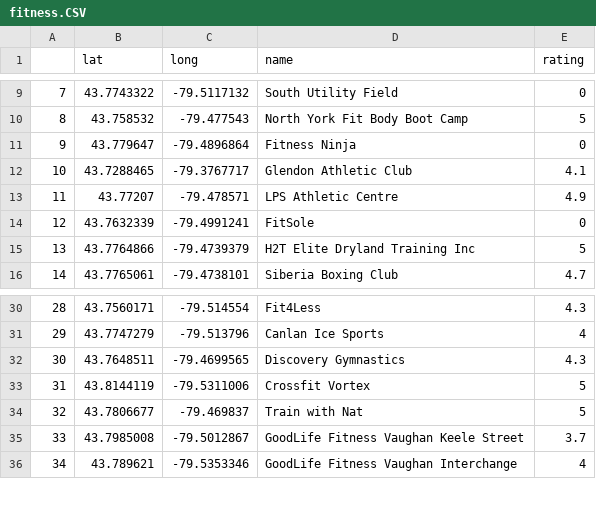
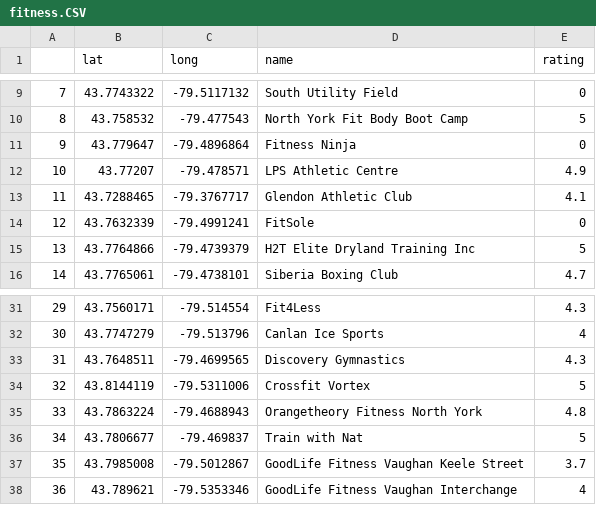
Before and after one commit to xuyangHan/eecs6414-team9, a CSV file: static/data/fitness.CSV, drawn as a sheet; only a part is shown, gaps mark what is left out; addresses are those after the commit; the diff covers the shown part only; the diff names each change by its address in the sheet, - before the commit and + after, or states it on an @@ line.

Commit message:
Update fitness.CSV

```diff
--- a/static/data/fitness.CSV
+++ b/static/data/fitness.CSV
@@ row 13 moved to row 12: 10 @@
@@ column A renumbered between rows 13 and 41 @@
+row 35: 33 | 43.7863224 | -79.4688943 | Orangetheory Fitness North York | 4.8
```
Also changed, not shown: 1 added row and 22 removed rows elsewhere in this file.
